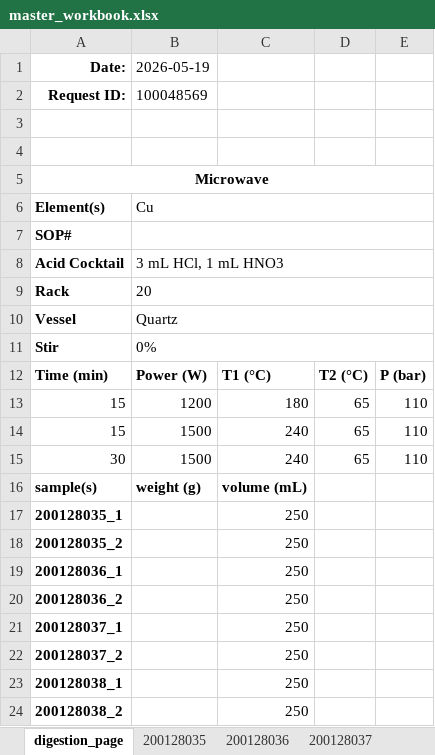
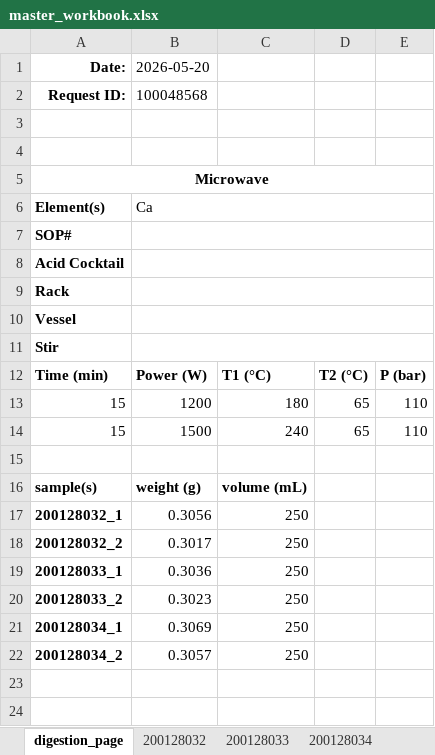
Before and after one commit to cvrl10/request_template, an Excel workbook: dist/master_workbook.xlsx, sheet digestion_page, drawn as a sheet; values as stored, in another font and other column widths than the file's, no borders; the diff names each change by its address in the sheet, - before the commit and + after, or states it on an @@ line.

```diff
--- a/dist/master_workbook.xlsx (sheet digestion_page)
+++ b/dist/master_workbook.xlsx (sheet digestion_page)
-sheet tab: 200128035
+sheet tab: 200128032
-sheet tab: 200128036
+sheet tab: 200128033
-sheet tab: 200128037
+sheet tab: 200128034
-B1: 2026-05-19
+B1: 2026-05-20
-B2 (2026-05-20): 100048569
+B2 (2026-05-20): 100048568
-B6 (2026-05-20): Cu
+B6 (2026-05-20): Ca
-B8 (2026-05-20): 3 mL HCl, 1 mL HNO3
+B8 (2026-05-20): (empty)
-B9 (2026-05-20): 20
+B9 (2026-05-20): (empty)
-B10 (2026-05-20): Quartz
+B10 (2026-05-20): (empty)
-B11 (2026-05-20): 0%
+B11 (2026-05-20): (empty)
-row 15: 30 | 1500 | 240 | 65 | 110
+row 15: (empty)
-A17 (Date:): 200128035_1
+A17 (Date:): 200128032_1
-B17 (2026-05-20): (empty)
+B17 (2026-05-20): 0.3056
-A18 (Date:): 200128035_2
+A18 (Date:): 200128032_2
-B18 (2026-05-20): (empty)
+B18 (2026-05-20): 0.3017
-A19 (Date:): 200128036_1
+A19 (Date:): 200128033_1
-B19 (2026-05-20): (empty)
+B19 (2026-05-20): 0.3036
-A20 (Date:): 200128036_2
+A20 (Date:): 200128033_2
-B20 (2026-05-20): (empty)
+B20 (2026-05-20): 0.3023
-A21 (Date:): 200128037_1
+A21 (Date:): 200128034_1
-B21 (2026-05-20): (empty)
+B21 (2026-05-20): 0.3069
-A22 (Date:): 200128037_2
+A22 (Date:): 200128034_2
-B22 (2026-05-20): (empty)
+B22 (2026-05-20): 0.3057
-row 23: 200128038_1 |  | 250
-row 24: 200128038_2 |  | 250
```
Also changed, not shown: sheet 200128032, sheet 200128033, sheet 200128034, other sheet tabs, 4 other files.
